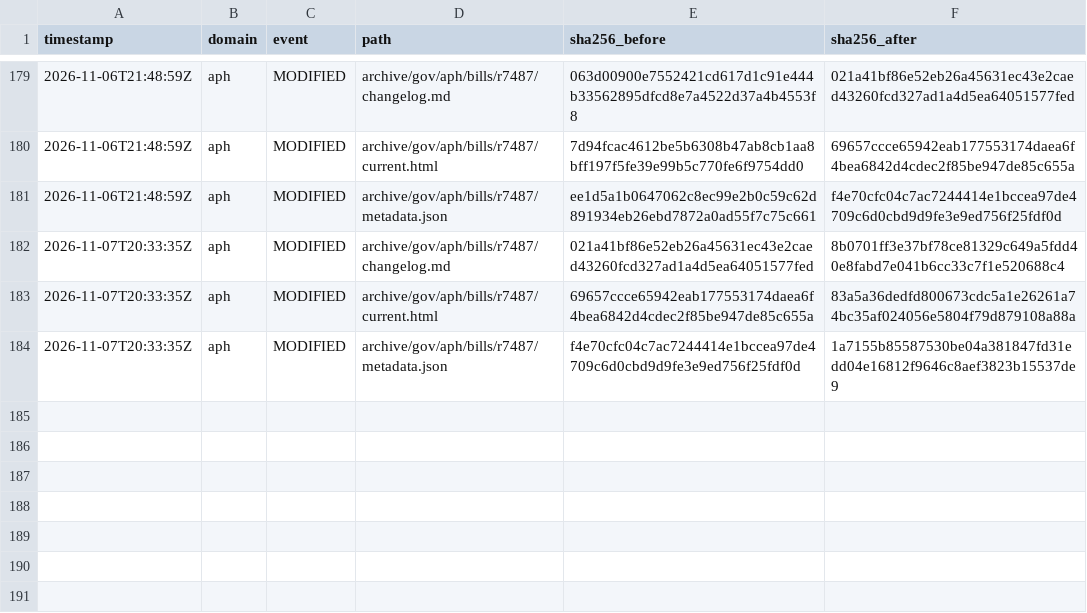
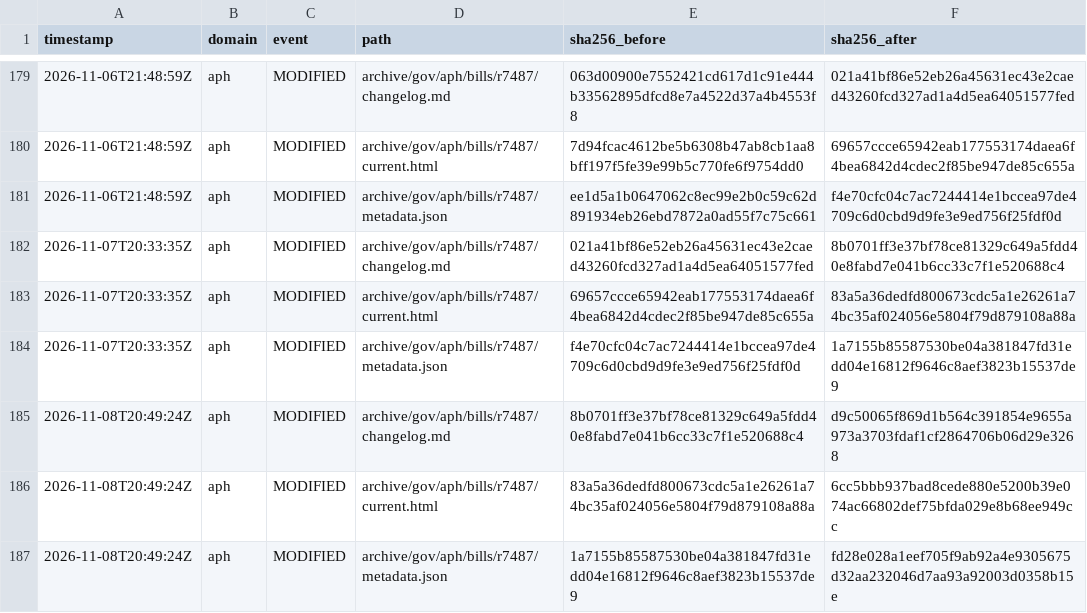
Before and after one commit to myNDISwiki/MyNDIS, a CSV file: archive/reports/aph/change-ledger.csv, drawn as a sheet; only a part is shown, gaps mark what is left out.

```diff
--- a/archive/reports/aph/change-ledger.csv
+++ b/archive/reports/aph/change-ledger.csv
@@ -184 +184,4 @@ timestamp,domain,event,path,sha256_before,sha256_after
 2026-11-07T20:33:35Z,aph,MODIFIED,archive/gov/aph/bills/r7487/metadata.json,f4e70cfc04c7ac7244414e1bccea97de4709c6d0cbd9d9fe3e9ed756f25fdf0d,1a7155b85587530be04a381847fd31edd04e16812f9646c8aef3823b15537de9
+2026-11-08T20:49:24Z,aph,MODIFIED,archive/gov/aph/bills/r7487/changelog.md,8b0701ff3e37bf78ce81329c649a5fdd40e8fabd7e041b6cc33c7f1e520688c4,d9c50065f869d1b564c391854e9655a973a3703fdaf1cf2864706b06d29e3268
+2026-11-08T20:49:24Z,aph,MODIFIED,archive/gov/aph/bills/r7487/current.html,83a5a36dedfd800673cdc5a1e26261a74bc35af024056e5804f79d879108a88a,6cc5bbb937bad8cede880e5200b39e074ac66802def75bfda029e8b68ee949cc
+2026-11-08T20:49:24Z,aph,MODIFIED,archive/gov/aph/bills/r7487/metadata.json,1a7155b85587530be04a381847fd31edd04e16812f9646c8aef3823b15537de9,fd28e028a1eef705f9ab92a4e9305675d32aa232046d7aa93a92003d0358b15e
```
Also changed, not shown: archive/reports/engage-ndis/change-ledger.csv, archive/reports/ndia/change-ledger.csv, 43 other files.
